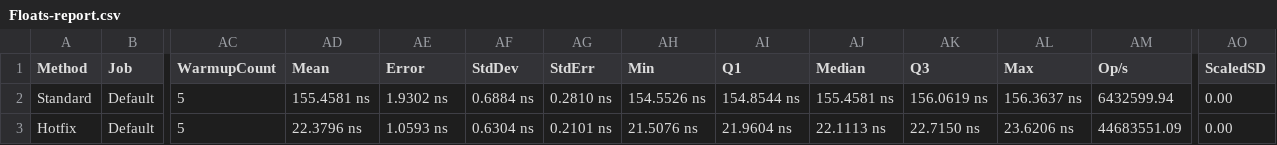
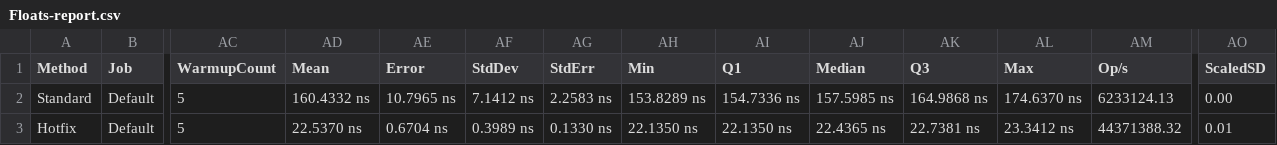
Before and after one commit to fedjabosnic/hotfix, a CSV file: .bench/Floats-report.csv, drawn as a sheet; only a part is shown, gaps mark what is left out; the diff names each change by its address in the sheet, - before the commit and + after, or states it on an @@ line.

```diff
--- a/.bench/Floats-report.csv
+++ b/.bench/Floats-report.csv
-AD2 (Mean): 155.4581 ns
+AD2 (Mean): 160.4332 ns
-AE2 (Error): 1.9302 ns
+AE2 (Error): 10.7965 ns
-AF2 (StdDev): 0.6884 ns
+AF2 (StdDev): 7.1412 ns
-AG2 (StdErr): 0.2810 ns
+AG2 (StdErr): 2.2583 ns
-AH2 (Min): 154.5526 ns
+AH2 (Min): 153.8289 ns
-AI2 (Q1): 154.8544 ns
+AI2 (Q1): 154.7336 ns
-AJ2 (Median): 155.4581 ns
+AJ2 (Median): 157.5985 ns
-AK2 (Q3): 156.0619 ns
+AK2 (Q3): 164.9868 ns
-AL2 (Max): 156.3637 ns
+AL2 (Max): 174.6370 ns
-AM2 (Op/s): 6432599.94
+AM2 (Op/s): 6233124.13
-AD3 (Mean): 22.3796 ns
+AD3 (Mean): 22.5370 ns
-AE3 (Error): 1.0593 ns
+AE3 (Error): 0.6704 ns
-AF3 (StdDev): 0.6304 ns
+AF3 (StdDev): 0.3989 ns
-AG3 (StdErr): 0.2101 ns
+AG3 (StdErr): 0.1330 ns
-AH3 (Min): 21.5076 ns
+AH3 (Min): 22.1350 ns
-AI3 (Q1): 21.9604 ns
+AI3 (Q1): 22.1350 ns
-AJ3 (Median): 22.1113 ns
+AJ3 (Median): 22.4365 ns
-AK3 (Q3): 22.7150 ns
+AK3 (Q3): 22.7381 ns
-AL3 (Max): 23.6206 ns
+AL3 (Max): 23.3412 ns
-AM3 (Op/s): 44683551.09
+AM3 (Op/s): 44371388.32
-AO3 (ScaledSD): 0.00
+AO3 (ScaledSD): 0.01
```
Also changed, not shown: .bench/Basic-report.csv, .bench/DateTimes-report.csv, 17 other files.
